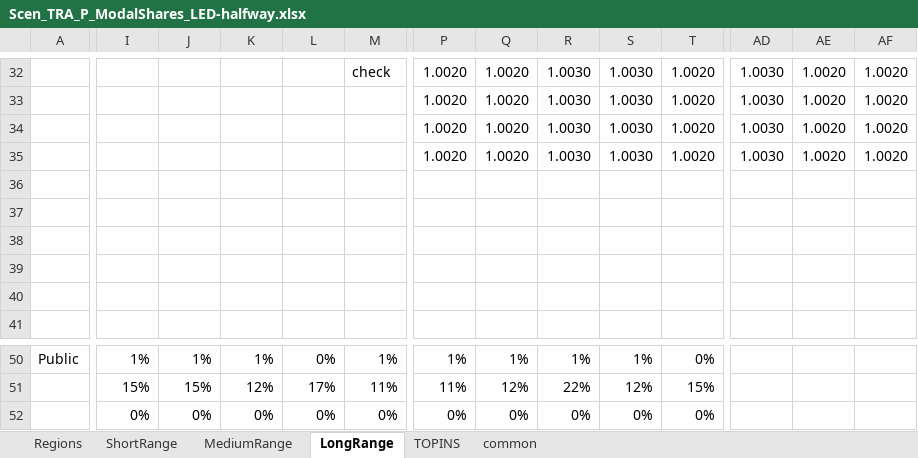
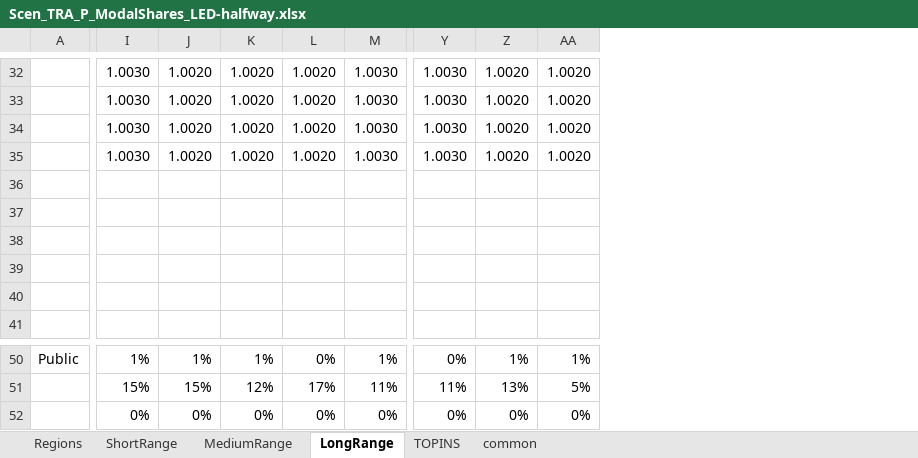
Before and after one commit to MaREI-EPMG/times-ireland-model, an Excel workbook: SuppXLS/Scen_TRA_P_ModalShares_LED-halfway.xlsx, sheet LongRange, drawn as a sheet; only a part is shown, gaps mark what is left out; values as stored, in another font and other column widths than the file's, no borders; removed rows and columns are numbered as before the commit, all else as after; the diff covers the shown part only; the diff names each change by its address in the sheet, - before the commit and + after, or states it on an @@ line.

```diff
--- a/SuppXLS/Scen_TRA_P_ModalShares_LED-halfway.xlsx (sheet LongRange)
+++ b/SuppXLS/Scen_TRA_P_ModalShares_LED-halfway.xlsx (sheet LongRange)
-column P, rows 32-35: all 1.0020; rows 50-52: 1% | 11% | 0%
-column Q, rows 32-35: all 1.0020; rows 50-52: 1% | 12% | 0%
-column R, rows 32-35: all 1.0030; rows 50-52: 1% | 22% | 0%
-column S, rows 32-35: all 1.0030; rows 50-52: 1% | 12% | 0%
-column T, rows 32-35: all 1.0020; rows 50-52: 0% | 15% | 0%
-I32:I35: (empty)
+I32:I35: 1.0030
-J32:J35: (empty)
+J32:J35: 1.0020
-K32:K35: (empty)
+K32:K35: 1.0020
-L32:L35: (empty)
+L32:L35: 1.0020
-M32: check
+M32: 1.0030
-M33:M35: (empty)
+M33:M35: 1.0030
-Y50: (empty)
+Y50: 0%
-Z50: (empty)
+Z50: 1%
-AA50: (empty)
+AA50: 1%
-Y51: (empty)
+Y51: 11%
-Z51: (empty)
+Z51: 13%
-AA51: (empty)
+AA51: 5%
-Y52: (empty)
+Y52: 0%
-Z52: (empty)
+Z52: 0%
-AA52: (empty)
+AA52: 0%
```
Also changed, not shown: 26 added rows, 26 removed rows, 235 edited cells and cell formats elsewhere in this sheet, sheet ShortRange, sheet MediumRange, formulas that keep their value.
